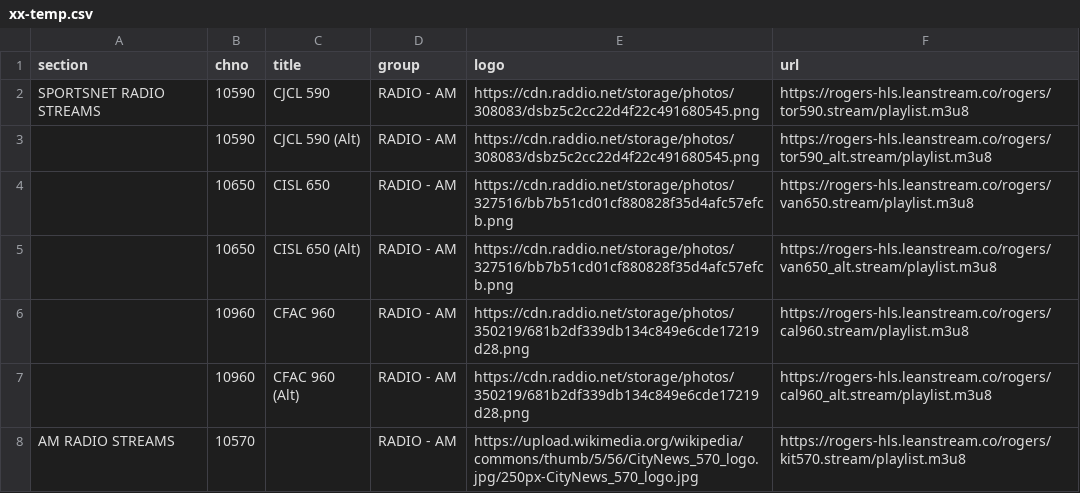
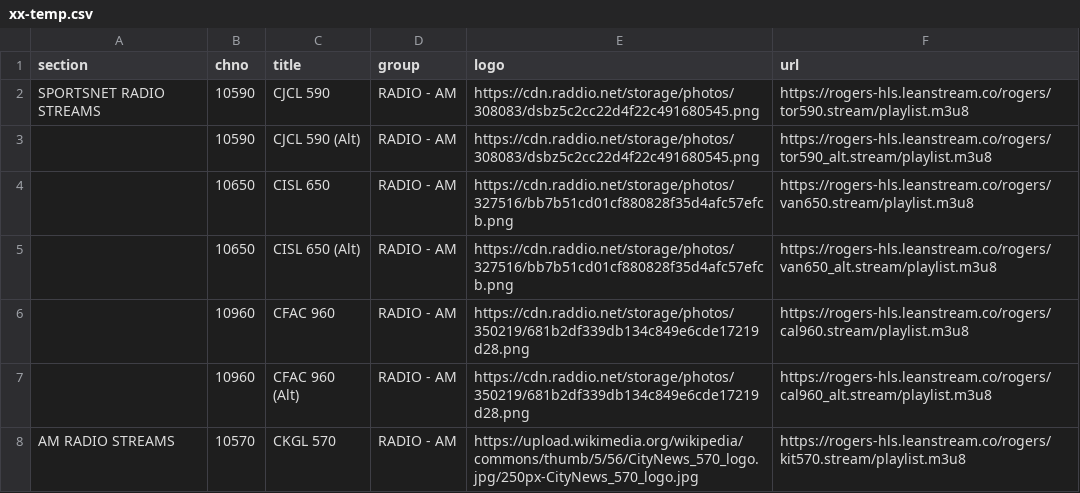
Before and after one commit to sethwv/radio-playlists, a CSV file: xx-temp.csv, drawn as a sheet.

Commit message:
Fix AM radio stream entry for CKGL 570 by adding missing title

```diff
--- a/xx-temp.csv
+++ b/xx-temp.csv
@@ -7,2 +7,2 @@ SPORTSNET RADIO STREAMS,10590,CJCL 590,RADIO - AM,https://cdn.raddio.net/storage
 ,10960,CFAC 960 (Alt),RADIO - AM,https://cdn.raddio.net/storage/photos/350219/681b2df339db134c849e6cde17219d28.png,https://rogers-hls.leanstream.co/rogers/cal960_alt.stream/playlist.m3u8
-AM RADIO STREAMS,10570,,RADIO - AM,https://upload.wikimedia.org/wikipedia/commons/thumb/5/56/CityNews_570_logo.jpg/250px-CityNews_570_logo.jpg,https://rogers-hls.leanstream.co/rogers/kit570.stream/playlist.m3u8
+AM RADIO STREAMS,10570,CKGL 570,RADIO - AM,https://upload.wikimedia.org/wikipedia/commons/thumb/5/56/CityNews_570_logo.jpg/250px-CityNews_570_logo.jpg,https://rogers-hls.leanstream.co/rogers/kit570.stream/playlist.m3u8
```
